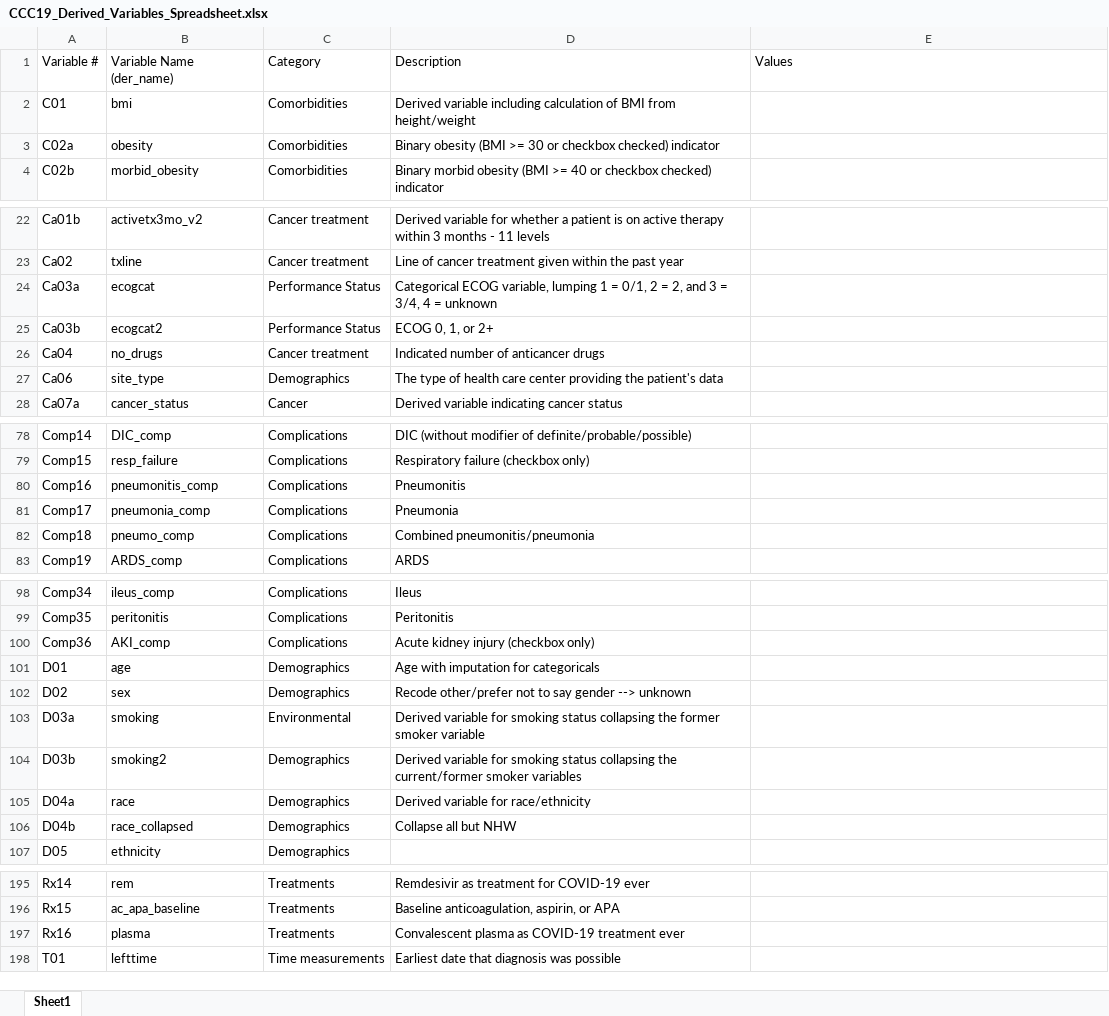
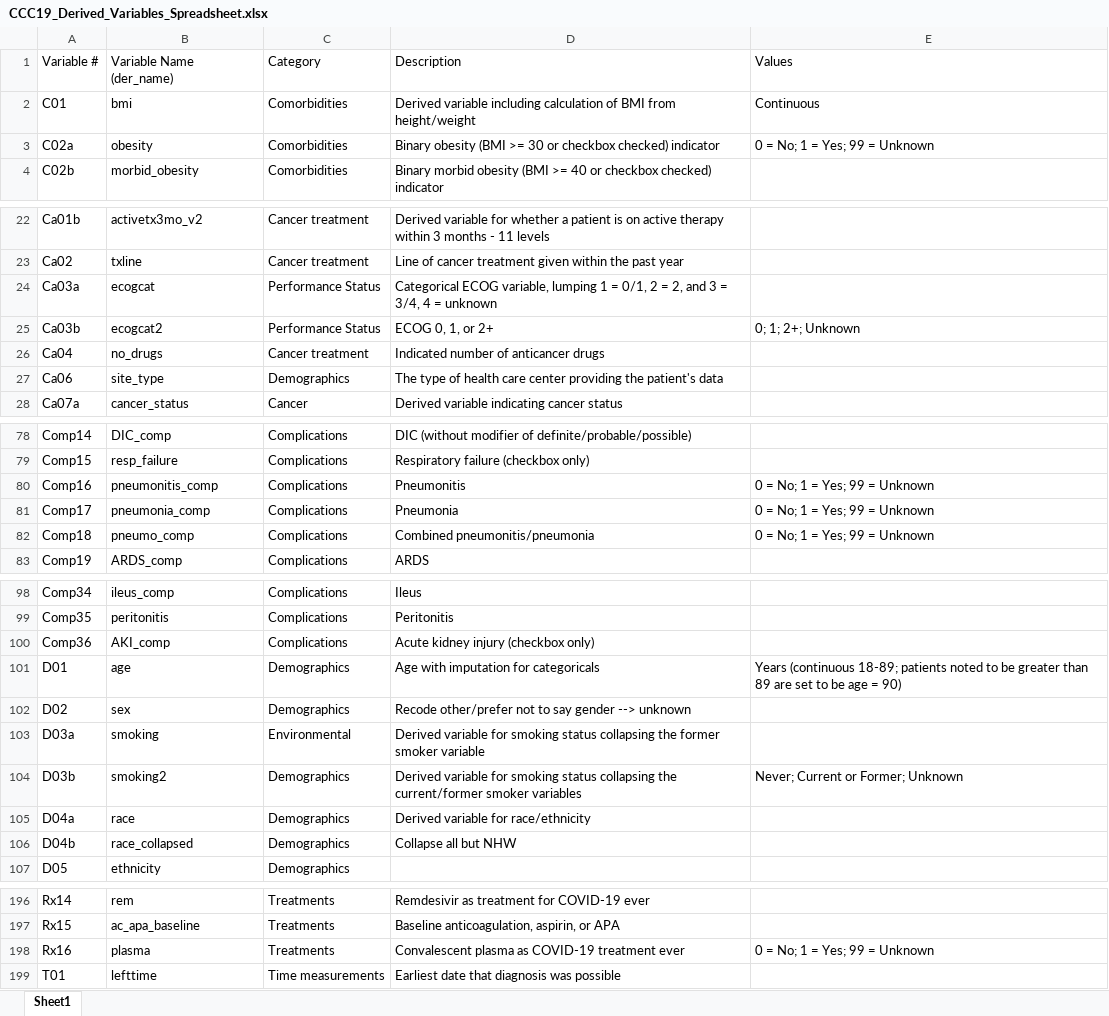
Before and after one commit to covidncancer/CCC19_dictionary, an Excel workbook: CCC19_Derived_Variables_Spreadsheet.xlsx, sheet Sheet1, drawn as a sheet; only a part is shown, gaps mark what is left out; values as stored, in another font and other column widths than the file's, no borders; table styles not drawn; addresses are those after the commit; the diff covers the shown part only; the diff names each change by its address in the sheet, - before the commit and + after, or states it on an @@ line.

```diff
--- a/CCC19_Derived_Variables_Spreadsheet.xlsx (sheet Sheet1)
+++ b/CCC19_Derived_Variables_Spreadsheet.xlsx (sheet Sheet1)
-E2: (empty)
+E2: Continuous
-E3: (empty)
+E3: 0 = No; 1 = Yes; 99 = Unknown
-E25: (empty)
+E25: 0; 1; 2+; Unknown
-E80:E82: (empty)
+E80:E82: 0 = No; 1 = Yes; 99 = Unknown
-E101: (empty)
+E101: Years (continuous 18-89; patients noted to be greater than 89 are set to be age = 90)
-E104: (empty)
+E104: Never; Current or Former; Unknown
-E198: (empty)
+E198: 0 = No; 1 = Yes; 99 = Unknown
```
Also changed, not shown: 1 added row and 13 edited cells elsewhere in this sheet, 1 other file.
